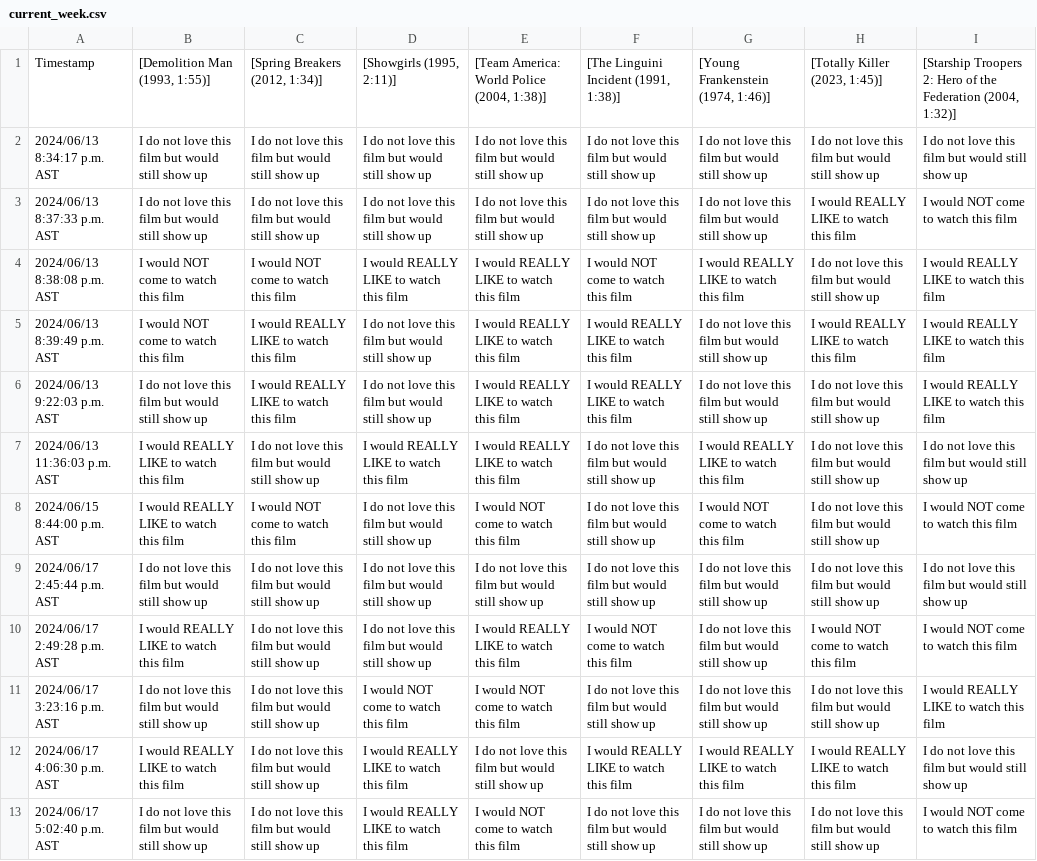
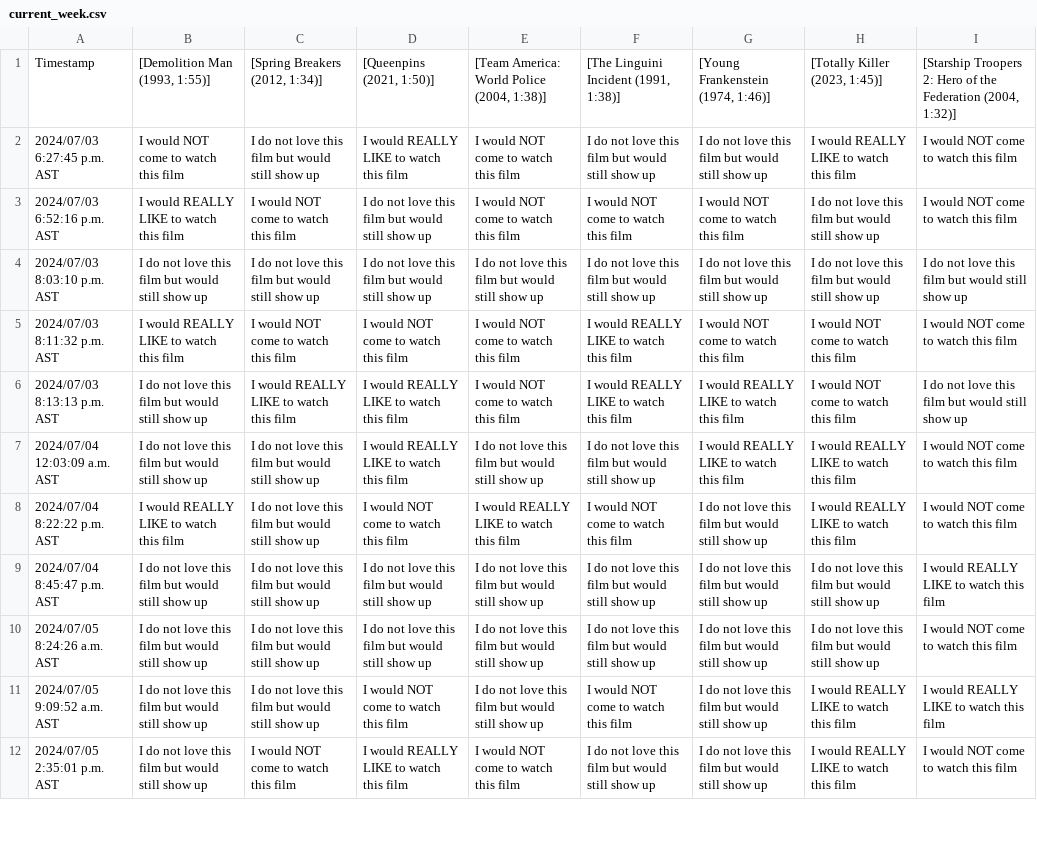
Before and after one commit to JCSzamosi/MovieNight, a CSV file: data/current_week.csv, drawn as a sheet; only a part is shown; removed rows and columns are numbered as before the commit, all else as after; the diff covers the shown part only; the diff names each change by its address in the sheet, - before the commit and + after, or states it on an @@ line.

```diff
--- a/data/current_week.csv
+++ b/data/current_week.csv
-D1: [Showgirls (1995, 2:11)]
+D1: [Queenpins (2021, 1:50)]
-row 2: 2024/06/13 8:34:17 p.m. AST | I do not love this film but would still show up | I do not love this film but would still show up | I do not love this film but would still show up | I do not love this film but would still show up | I do not love this film but would still show up | I do not love this film but would still show up | I do not love this film but would still show up | I do not love this film but would still show up
-A2: 2024/06/13 8:37:33 p.m. AST
+A2: 2024/07/03 6:27:45 p.m. AST
-B2: I do not love this film but would still show up
+B2: I would NOT come to watch this film
-D2: I do not love this film but would still show up
+D2: I would REALLY LIKE to watch this film
-E2: I do not love this film but would still show up
+E2: I would NOT come to watch this film
-row 4: 2024/06/13 8:38:08 p.m. AST | I would NOT come to watch this film | I would NOT come to watch this film | I would REALLY LIKE to watch this film | I would REALLY LIKE to watch this film | I would NOT come to watch this film | I would REALLY LIKE to watch this film | I do not love this film but would still show up | I would REALLY LIKE to watch this film
-row 5: 2024/06/13 8:39:49 p.m. AST | I would NOT come to watch this film | I would REALLY LIKE to watch this film | I do not love this film but would still show up | I would REALLY LIKE to watch this film | I would REALLY LIKE to watch this film | I do not love this film but would still show up | I would REALLY LIKE to watch this film | I would REALLY LIKE to watch this film
-row 6: 2024/06/13 9:22:03 p.m. AST | I do not love this film but would still show up | I would REALLY LIKE to watch this film | I do not love this film but would still show up | I would REALLY LIKE to watch this film | I would REALLY LIKE to watch this film | I do not love this film but would still show up | I do not love this film but would still show up | I would REALLY LIKE to watch this film
-row 7: 2024/06/13 11:36:03 p.m. AST | I would REALLY LIKE to watch this film | I do not love this film but would still show up | I would REALLY LIKE to watch this film | I would REALLY LIKE to watch this film | I do not love this film but would still show up | I would REALLY LIKE to watch this film | I do not love this film but would still show up | I do not love this film but would still show up
-A3: 2024/06/15 8:44:00 p.m. AST
+A3: 2024/07/03 6:52:16 p.m. AST
-F3: I do not love this film but would still show up
+F3: I would NOT come to watch this film
-A4: 2024/06/17 2:45:44 p.m. AST
+A4: 2024/07/03 8:03:10 p.m. AST
+row 5: 2024/07/03 8:11:32 p.m. AST | I would REALLY LIKE to watch this film | I would NOT come to watch this film | I would NOT come to watch this film | I would NOT come to watch this film | I would REALLY LIKE to watch this film | I would NOT come to watch this film | I would NOT come to watch this film | I would NOT come to watch this film
+row 6: 2024/07/03 8:13:13 p.m. AST | I do not love this film but would still show up | I would REALLY LIKE to watch this film | I would REALLY LIKE to watch this film | I would NOT come to watch this film | I would REALLY LIKE to watch this film | I would REALLY LIKE to watch this film | I would NOT come to watch this film | I do not love this film but would still show up
+row 7: 2024/07/04 12:03:09 a.m. AST | I do not love this film but would still show up | I do not love this film but would still show up | I would REALLY LIKE to watch this film | I do not love this film but would still show up | I do not love this film but would still show up | I would REALLY LIKE to watch this film | I would REALLY LIKE to watch this film | I would NOT come to watch this film
-A8: 2024/06/17 2:49:28 p.m. AST
+A8: 2024/07/04 8:22:22 p.m. AST
-D8: I do not love this film but would still show up
+D8: I would NOT come to watch this film
-H8: I would NOT come to watch this film
+H8: I would REALLY LIKE to watch this film
-A9: 2024/06/17 3:23:16 p.m. AST
+A9: 2024/07/04 8:45:47 p.m. AST
-D9: I would NOT come to watch this film
+D9: I do not love this film but would still show up
-E9: I would NOT come to watch this film
+E9: I do not love this film but would still show up
+row 10: 2024/07/05 8:24:26 a.m. AST | I do not love this film but would still show up | I do not love this film but would still show up | I do not love this film but would still show up | I do not love this film but would still show up | I do not love this film but would still show up | I do not love this film but would still show up | I do not love this film but would still show up | I would NOT come to watch this film
-A11: 2024/06/17 4:06:30 p.m. AST
+A11: 2024/07/05 9:09:52 a.m. AST
-B11: I would REALLY LIKE to watch this film
+B11: I do not love this film but would still show up
-D11: I would REALLY LIKE to watch this film
+D11: I would NOT come to watch this film
-F11: I would REALLY LIKE to watch this film
+F11: I would NOT come to watch this film
-G11: I would REALLY LIKE to watch this film
+G11: I do not love this film but would still show up
-I11: I do not love this film but would still show up
+I11: I would REALLY LIKE to watch this film
-A12: 2024/06/17 5:02:40 p.m. AST
+A12: 2024/07/05 2:35:01 p.m. AST
-C12: I do not love this film but would still show up
+C12: I would NOT come to watch this film
-H12: I do not love this film but would still show up
+H12: I would REALLY LIKE to watch this film
```
Also changed, not shown: 1 added row, 1 removed row and 11 edited cells elsewhere in this file, data/current_movies.csv, 3 other files.
